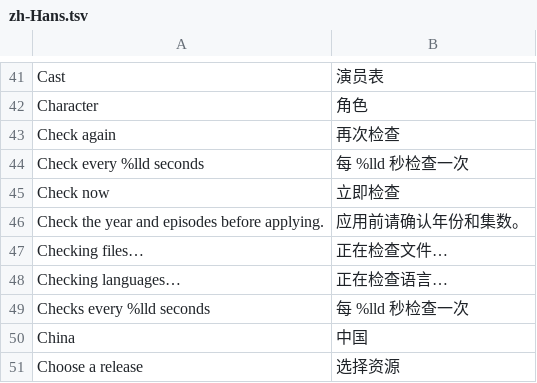
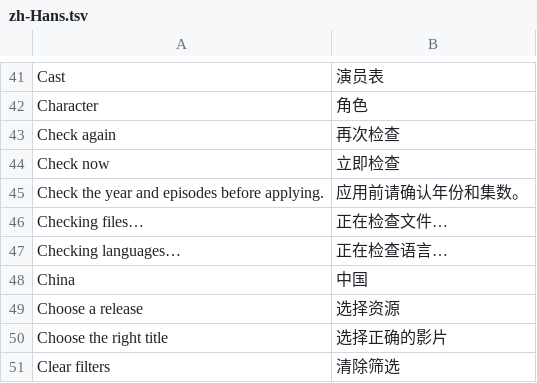
Before and after one commit to jonthomason/torrbaby, a TSV file: localization/zh-Hans.tsv, drawn as a sheet; only a part is shown, gaps mark what is left out; the shorter side is filled out with more unchanged rows.

```diff
--- a/localization/zh-Hans.tsv
+++ b/localization/zh-Hans.tsv
@@ -43,3 +43,2 @@ Character	角色
 Check again	再次检查
-Check every %lld seconds	每 %lld 秒检查一次
 Check now	立即检查
@@ -48,3 +47,2 @@ Checking files…	正在检查文件…
 Checking languages…	正在检查语言…
-Checks every %lld seconds	每 %lld 秒检查一次
 China	中国
```
Also changed, not shown: 2 other files.
